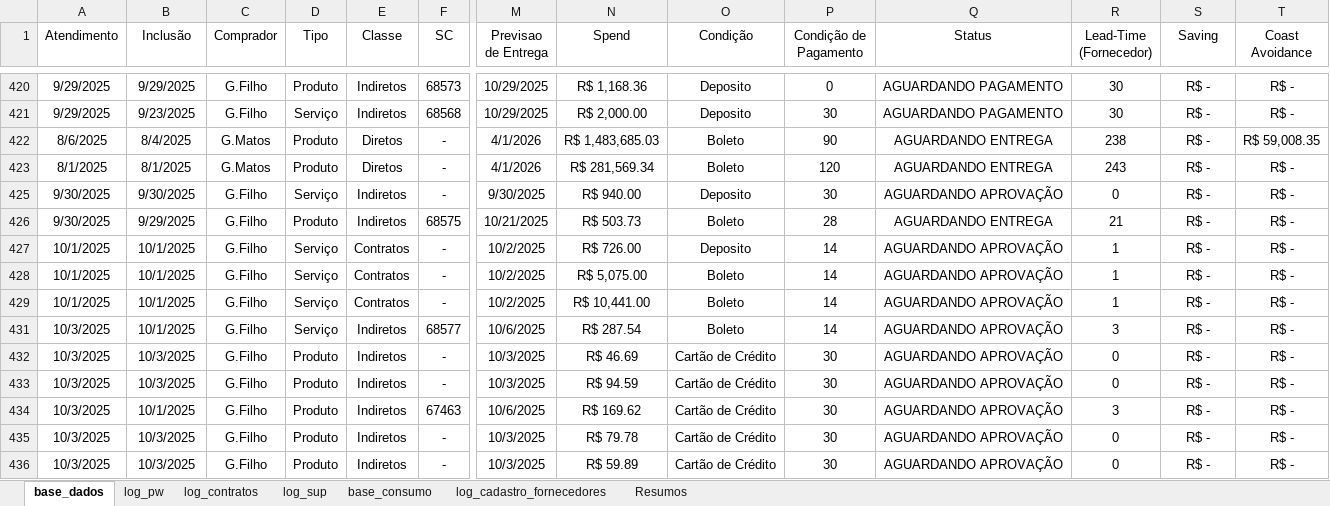
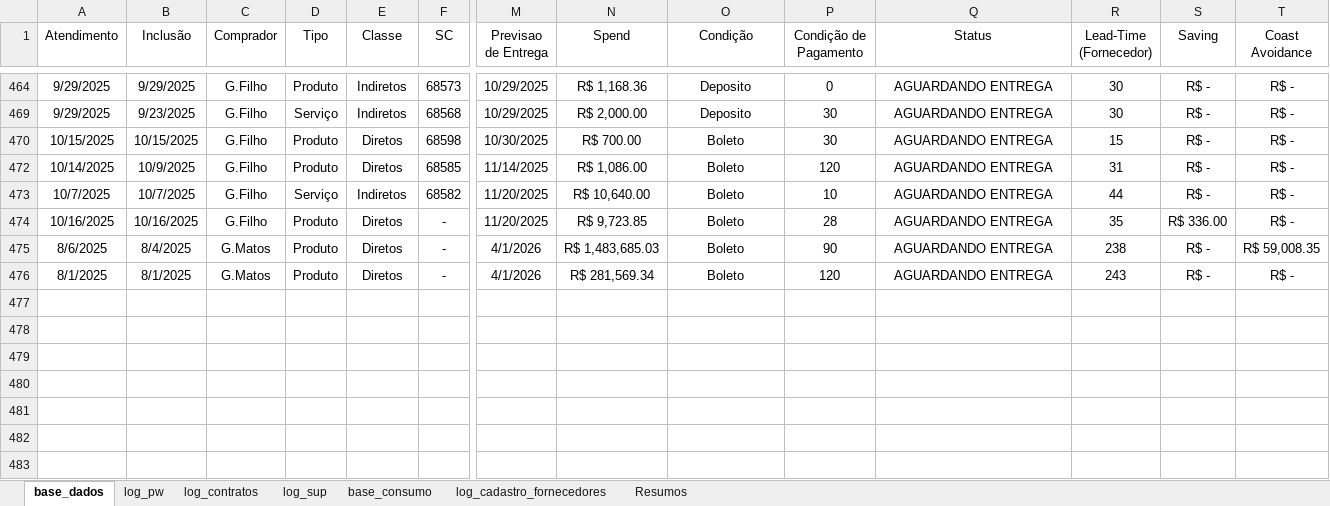
Before and after one commit to beto4lves/app-visualizacao, an Excel workbook: Atendimento.xlsx, sheet base_dados, drawn as a sheet; only a part is shown, gaps mark what is left out; values as stored, in another font and other column widths than the file's, no borders; conditional formats and table styles not drawn; removed rows and columns are numbered as before the commit, all else as after; rows hold the shown columns only; the diff covers the shown part only; the diff names each change by its address in the sheet, - before the commit and + after, or states it on an @@ line.

```diff
--- a/Atendimento.xlsx (sheet base_dados)
+++ b/Atendimento.xlsx (sheet base_dados)
-Q464 (Status): AGUARDANDO PAGAMENTO
+Q464 (Status): AGUARDANDO ENTREGA
-Q469 (Status): AGUARDANDO PAGAMENTO
+Q469 (Status): AGUARDANDO ENTREGA
+row 470: 10/15/2025 | 10/15/2025 | G.Filho | Produto | Diretos | 68598 | 10/30/2025 | R$ 700.00 | Boleto | 30 | AGUARDANDO ENTREGA | 15 | R$ - | R$ -
+row 472: 10/14/2025 | 10/9/2025 | G.Filho | Produto | Diretos | 68585 | 11/14/2025 | R$ 1,086.00 | Boleto | 120 | AGUARDANDO ENTREGA | 31 | R$ - | R$ -
+row 473: 10/7/2025 | 10/7/2025 | G.Filho | Serviço | Indiretos | 68582 | 11/20/2025 | R$ 10,640.00 | Boleto | 10 | AGUARDANDO ENTREGA | 44 | R$ - | R$ -
+row 474: 10/16/2025 | 10/16/2025 | G.Filho | Produto | Diretos | - | 11/20/2025 | R$ 9,723.85 | Boleto | 28 | AGUARDANDO ENTREGA | 35 | R$ 336.00 | R$ -
-row 425: 9/30/2025 | 9/30/2025 | G.Filho | Serviço | Indiretos | - | 9/30/2025 | R$ 940.00 | Deposito | 30 | AGUARDANDO APROVAÇÃO | 0 | R$ - | R$ -
@@ row 426 moved to row 453: 9/30/2025 @@
-row 427: 10/1/2025 | 10/1/2025 | G.Filho | Serviço | Contratos | - | 10/2/2025 | R$ 726.00 | Deposito | 14 | AGUARDANDO APROVAÇÃO | 1 | R$ - | R$ -
-row 428: 10/1/2025 | 10/1/2025 | G.Filho | Serviço | Contratos | - | 10/2/2025 | R$ 5,075.00 | Boleto | 14 | AGUARDANDO APROVAÇÃO | 1 | R$ - | R$ -
-row 429: 10/1/2025 | 10/1/2025 | G.Filho | Serviço | Contratos | - | 10/2/2025 | R$ 10,441.00 | Boleto | 14 | AGUARDANDO APROVAÇÃO | 1 | R$ - | R$ -
-row 431: 10/3/2025 | 10/1/2025 | G.Filho | Serviço | Indiretos | 68577 | 10/6/2025 | R$ 287.54 | Boleto | 14 | AGUARDANDO APROVAÇÃO | 3 | R$ - | R$ -
-row 432: 10/3/2025 | 10/3/2025 | G.Filho | Produto | Indiretos | - | 10/3/2025 | R$ 46.69 | Cartão de Crédito | 30 | AGUARDANDO APROVAÇÃO | 0 | R$ - | R$ -
-row 433: 10/3/2025 | 10/3/2025 | G.Filho | Produto | Indiretos | - | 10/3/2025 | R$ 94.59 | Cartão de Crédito | 30 | AGUARDANDO APROVAÇÃO | 0 | R$ - | R$ -
-row 434: 10/3/2025 | 10/1/2025 | G.Filho | Produto | Indiretos | 67463 | 10/6/2025 | R$ 169.62 | Cartão de Crédito | 30 | AGUARDANDO APROVAÇÃO | 3 | R$ - | R$ -
-row 435: 10/3/2025 | 10/3/2025 | G.Filho | Produto | Indiretos | - | 10/3/2025 | R$ 79.78 | Cartão de Crédito | 30 | AGUARDANDO APROVAÇÃO | 0 | R$ - | R$ -
-row 436: 10/3/2025 | 10/3/2025 | G.Filho | Produto | Indiretos | - | 10/3/2025 | R$ 59.89 | Cartão de Crédito | 30 | AGUARDANDO APROVAÇÃO | 0 | R$ - | R$ -
```
Also changed, not shown: 18 added rows, 13 removed rows and 1 edited cell elsewhere in this sheet, sheet log_cadastro_fornecedores, sheet log_sup, sheet log_contratos, sheet log_pw, formulas that keep their value, hidden cells.
